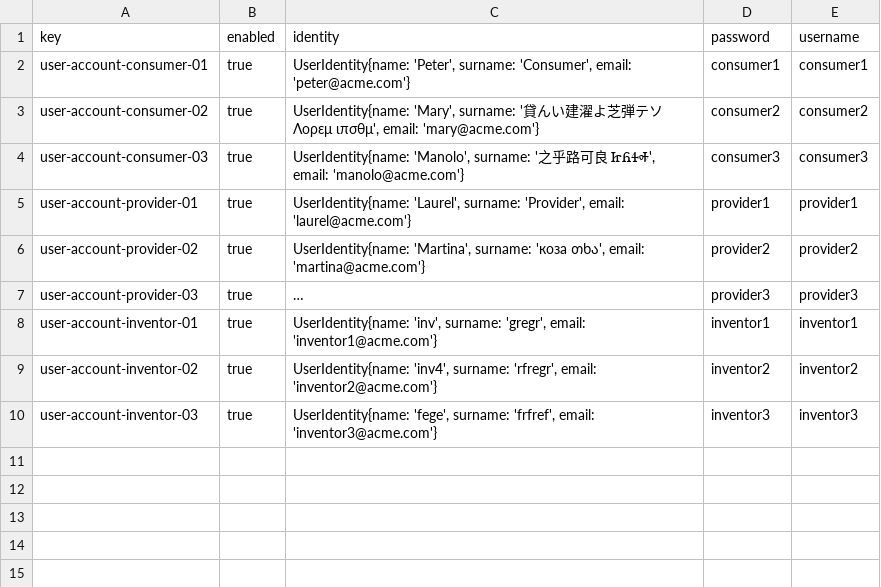
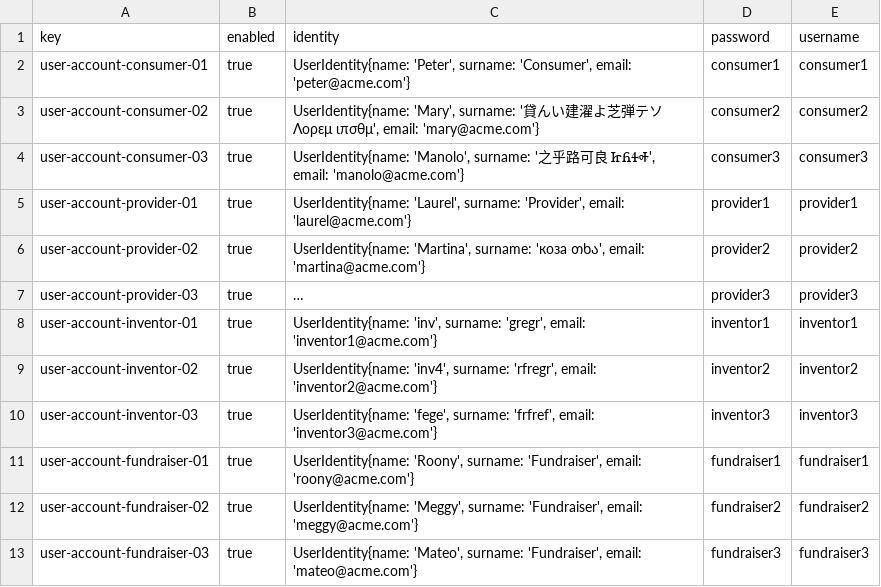
Before and after one commit to DP2-G050/Acme-Starters-C, a CSV file: src/main/resources/WEB-INF/data/sample/batch-01/user-account.csv, drawn as a sheet; long unchanged cells end in ….

```diff
--- a/src/main/resources/WEB-INF/data/sample/batch-01/user-account.csv
+++ b/src/main/resources/WEB-INF/data/sample/batch-01/user-account.csv
@@ -10 +10,4 @@ user-account-inventor-02,true,"UserIdentity{name: 'inv4', surname: 'rfregr', ema
 user-account-inventor-03,true,"UserIdentity{name: 'fege', surname: 'frfref', email: 'inventor3@acme.com'}",inventor3,inventor3
+user-account-fundraiser-01,true,"UserIdentity{name: 'Roony', surname: 'Fundraiser', email: 'roony@acme.com'}",fundraiser1,fundraiser1
+user-account-fundraiser-02,true,"UserIdentity{name: 'Meggy', surname: 'Fundraiser', email: 'meggy@acme.com'}",fundraiser2,fundraiser2
+user-account-fundraiser-03,true,"UserIdentity{name: 'Mateo', surname: 'Fundraiser', email: 'mateo@acme.com'}",fundraiser3,fundraiser3
```
Also changed, not shown: src/main/resources/WEB-INF/data/sample/batch-02/user-account.csv, 7 other files.
